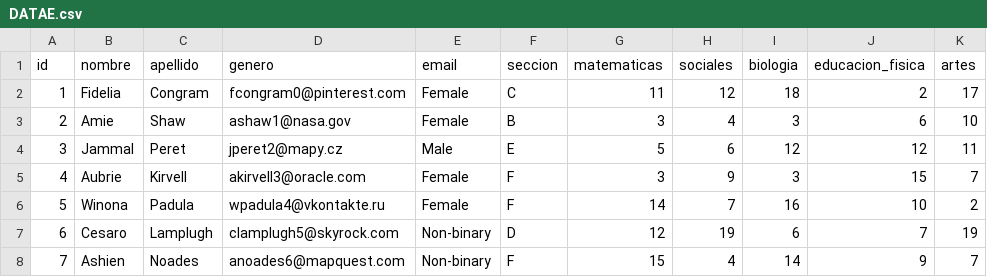
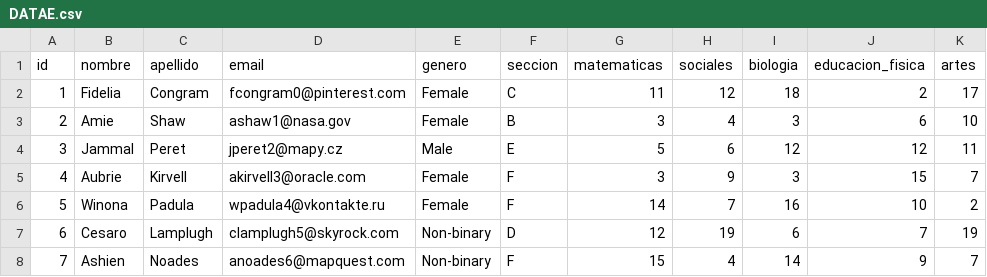
Before and after one commit to Kpn927/Sistema_De_Notas, a CSV file: Proyecto/ARCHIVOS_CSV/DATAE.csv, drawn as a sheet; only a part is shown.

Commit message:
Feat:Proyecto: Añadido Eliminar Añadir y Editar Profesores

```diff
--- a/Proyecto/ARCHIVOS_CSV/DATAE.csv
+++ b/Proyecto/ARCHIVOS_CSV/DATAE.csv
@@ -1,2 +1,2 @@
-id,nombre,apellido,genero,email,seccion,matematicas,sociales,biologia,educacion_fisica,artes
+id,nombre,apellido,email,genero,seccion,matematicas,sociales,biologia,educacion_fisica,artes
 1,Fidelia,Congram,fcongram0@pinterest.com,Female,C,11,12,18,2,17
```
Also changed, not shown: 3 other files.
